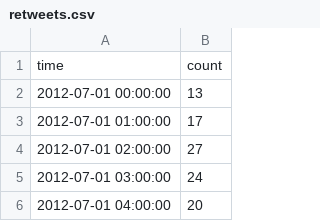
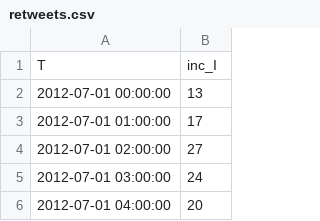
Before and after one commit to PetraVidnerova/MAIS, a CSV file: data/fit_data/retweets.csv, drawn as a sheet; only a part is shown; removed rows and columns are numbered as before the commit, all else as after; the diff names each change by its address in the sheet, - before the commit and + after, or states it on an @@ line.

```diff
--- a/data/fit_data/retweets.csv
+++ b/data/fit_data/retweets.csv
-row 1: time | count
+row 1: T | inc_I
```
Also changed, not shown: 5 other files.
